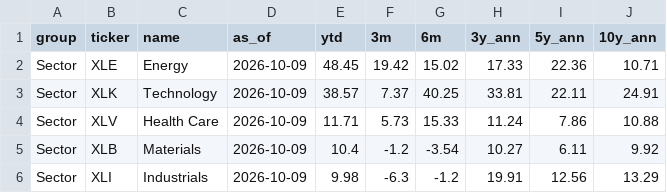
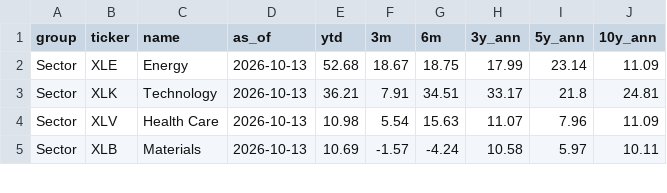
Before and after one commit to kruegererik7/market-data, a CSV file: data/returns.csv, drawn as a sheet; only a part is shown; the diff covers the shown part only.

```diff
--- a/data/returns.csv
+++ b/data/returns.csv
@@ -1,6 +1,5 @@
 group,ticker,name,as_of,ytd,3m,6m,3y_ann,5y_ann,10y_ann
-Sector,XLE,Energy,2026-10-09,48.45,19.42,15.02,17.33,22.36,10.71
-Sector,XLK,Technology,2026-10-09,38.57,7.37,40.25,33.81,22.11,24.91
-Sector,XLV,Health Care,2026-10-09,11.71,5.73,15.33,11.24,7.86,10.88
-Sector,XLB,Materials,2026-10-09,10.4,-1.2,-3.54,10.27,6.11,9.92
-Sector,XLI,Industrials,2026-10-09,9.98,-6.3,-1.2,19.91,12.56,13.29
+Sector,XLE,Energy,2026-10-13,52.68,18.67,18.75,17.99,23.14,11.09
+Sector,XLK,Technology,2026-10-13,36.21,7.91,34.51,33.17,21.8,24.81
+Sector,XLV,Health Care,2026-10-13,10.98,5.54,15.63,11.07,7.96,11.09
+Sector,XLB,Materials,2026-10-13,10.69,-1.57,-4.24,10.58,5.97,10.11
```
Also changed, not shown: 2 added rows, 1 removed row and 129 edited cells elsewhere in this file.
